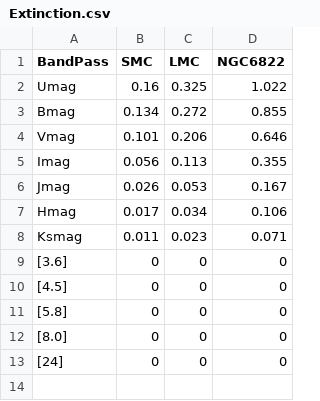
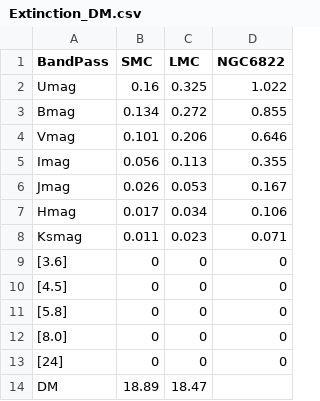
Before and after one commit to Mahdi-Abdollahii/Dusty-Stellar-Sources-Classification, a CSV file: Data/Extinction_DM.csv (was Data/Extinction.csv), drawn as a sheet.

Commit message:
Update and rename Extinction.csv to Extinction_DM.csv

```diff
--- a/Data/Extinction.csv
+++ b/Data/Extinction_DM.csv
@@ -13 +13,2 @@ Ksmag,0.011,0.023,0.071
 [24],0,0,0
+DM,18.89,18.47,
```
